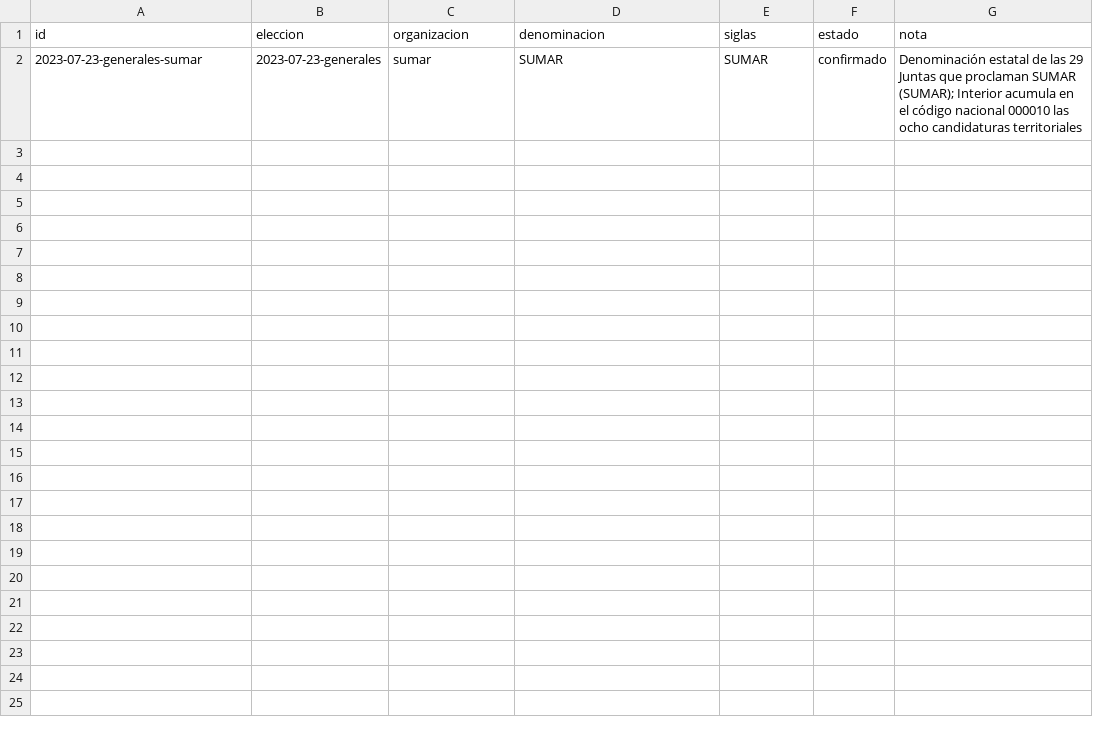
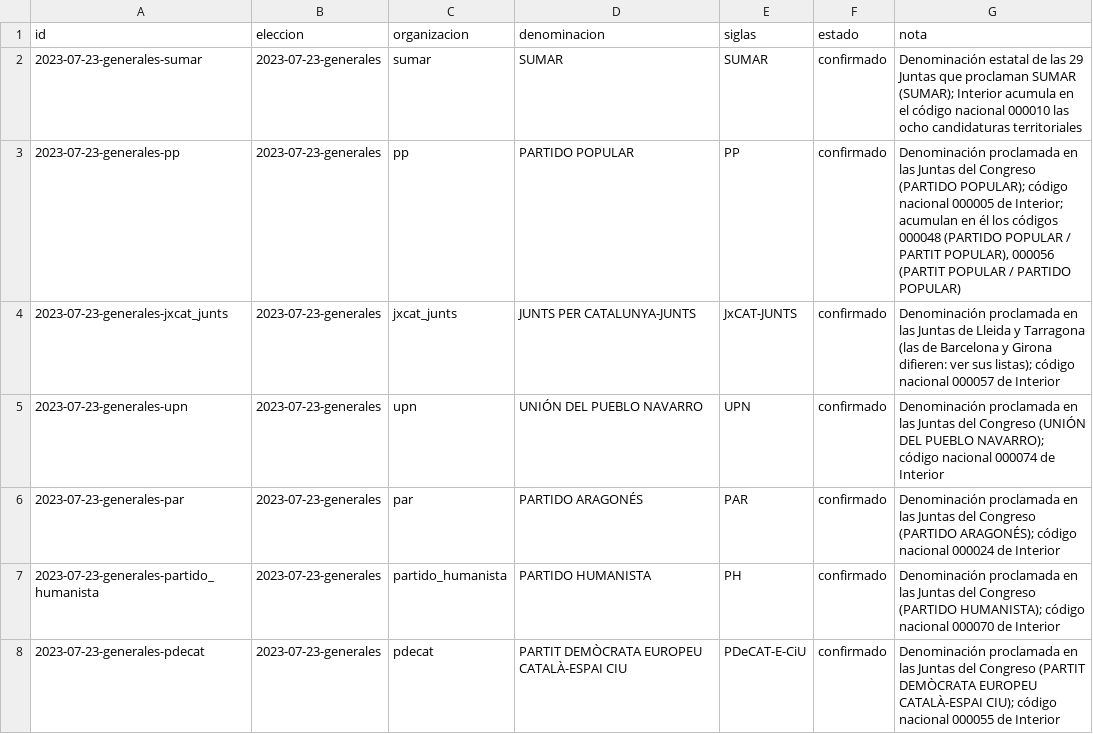
Before and after one commit to xavierguinotcanelles/partidos, a CSV file: datos/csv/candidaturas.csv, drawn as a sheet.

```diff
--- a/datos/csv/candidaturas.csv
+++ b/datos/csv/candidaturas.csv
@@ -2 +2,7 @@ id,eleccion,organizacion,denominacion,siglas,estado,nota
 2023-07-23-generales-sumar,2023-07-23-generales,sumar,SUMAR,SUMAR,confirmado,Denominación estatal de las 29 Juntas que proclaman SUMAR (SUMAR); Interior acumula en el código nacional 000010 las ocho candidaturas territoriales
+2023-07-23-generales-pp,2023-07-23-generales,pp,PARTIDO POPULAR,PP,confirmado,"Denominación proclamada en las Juntas del Congreso (PARTIDO POPULAR); código nacional 000005 de Interior; acumulan en él los códigos 000048 (PARTIDO POPULAR / PARTIT POPULAR), 000056 (PARTIT POPULAR / PARTIDO POPULAR)"
+2023-07-23-generales-jxcat_junts,2023-07-23-generales,jxcat_junts,JUNTS PER CATALUNYA-JUNTS,JxCAT-JUNTS,confirmado,Denominación proclamada en las Juntas de Lleida y Tarragona (las de Barcelona y Girona difieren: ver sus listas); código nacional 000057 de Interior
+2023-07-23-generales-upn,2023-07-23-generales,upn,UNIÓN DEL PUEBLO NAVARRO,UPN,confirmado,Denominación proclamada en las Juntas del Congreso (UNIÓN DEL PUEBLO NAVARRO); código nacional 000074 de Interior
+2023-07-23-generales-par,2023-07-23-generales,par,PARTIDO ARAGONÉS,PAR,confirmado,Denominación proclamada en las Juntas del Congreso (PARTIDO ARAGONÉS); código nacional 000024 de Interior
+2023-07-23-generales-partido_humanista,2023-07-23-generales,partido_humanista,PARTIDO HUMANISTA,PH,confirmado,Denominación proclamada en las Juntas del Congreso (PARTIDO HUMANISTA); código nacional 000070 de Interior
+2023-07-23-generales-pdecat,2023-07-23-generales,pdecat,PARTIT DEMÒCRATA EUROPEU CATALÀ-ESPAI CIU,PDeCAT-E-CiU,confirmado,Denominación proclamada en las Juntas del Congreso (PARTIT DEMÒCRATA EUROPEU CATALÀ-ESPAI CIU); código nacional 000055 de Interior
```
Also changed, not shown: datos/csv/listas.csv, datos/csv/resultados.csv, 8 other files.
